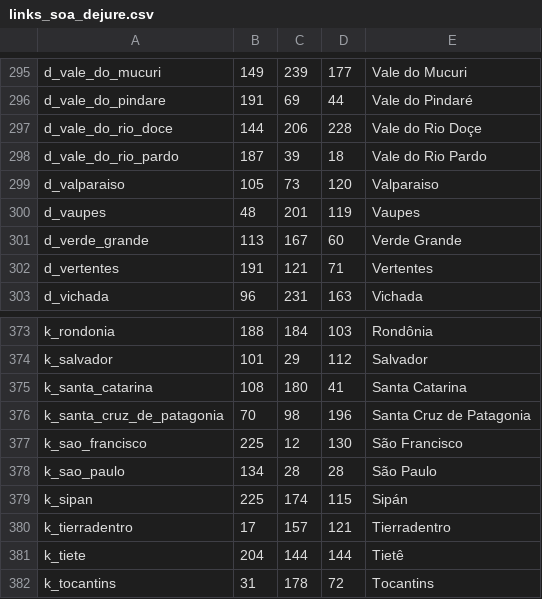
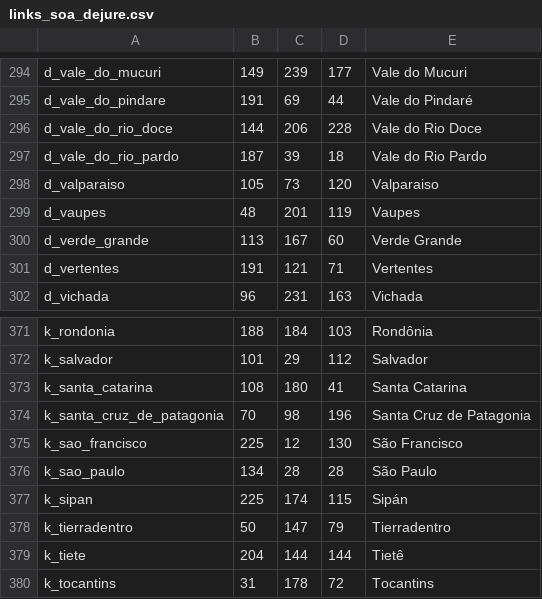
Before and after one commit to mistakingover/ate-ck3, a CSV file: map input files/de jure title links/links_soa_dejure.csv, drawn as a sheet; only a part is shown, gaps mark what is left out; the diff covers the shown part only.

```diff
--- a/map input files/de jure title links/links_soa_dejure.csv
+++ b/map input files/de jure title links/links_soa_dejure.csv
@@ -296,3 +295,3 @@ d_vale_do_mucuri;149;239;177;Vale do Mucuri
 d_vale_do_pindare;191;69;44;Vale do Pindaré
-d_vale_do_rio_doce;144;206;228;Vale do Rio Doçe
+d_vale_do_rio_doce;144;206;228;Vale do Rio Doce
 d_vale_do_rio_pardo;187;39;18;Vale do Rio Pardo
@@ -379,3 +377,3 @@ k_sao_paulo;134;28;28;São Paulo
 k_sipan;225;174;115;Sipán
-k_tierradentro;17;157;121;Tierradentro
+k_tierradentro;50;147;79;Tierradentro
 k_tiete;204;144;144;Tietê
```
Also changed, not shown: 2 added rows and 4 removed rows elsewhere in this file.
